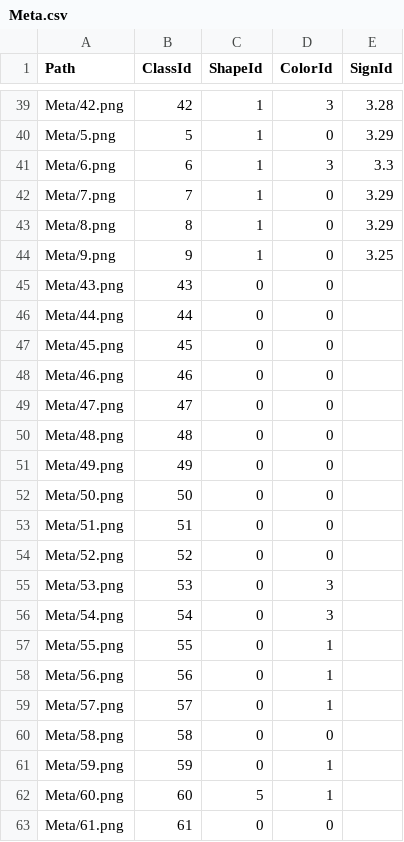
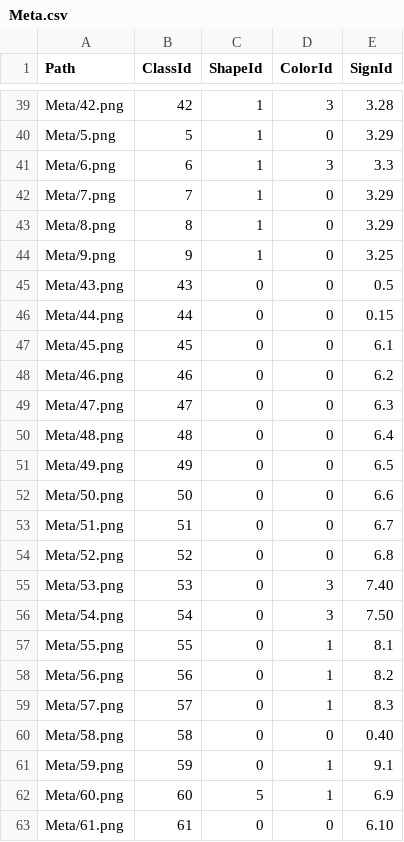
Before and after one commit to KurosJS/Traffic-Signs-Detection, a CSV file: input/gtsrb-german-traffic-sign/Meta.csv, drawn as a sheet; only a part is shown, gaps mark what is left out.

```diff
--- a/input/gtsrb-german-traffic-sign/Meta.csv
+++ b/input/gtsrb-german-traffic-sign/Meta.csv
@@ -44,20 +44,20 @@ Meta/8.png,8,1,0,3.29
 Meta/9.png,9,1,0,3.25
-Meta/43.png,43,0,0,
-Meta/44.png,44,0,0,
-Meta/45.png,45,0,0,
-Meta/46.png,46,0,0,
-Meta/47.png,47,0,0,
-Meta/48.png,48,0,0,
-Meta/49.png,49,0,0,
-Meta/50.png,50,0,0,
-Meta/51.png,51,0,0,
-Meta/52.png,52,0,0,
-Meta/53.png,53,0,3,
-Meta/54.png,54,0,3,
-Meta/55.png,55,0,1,
-Meta/56.png,56,0,1,
-Meta/57.png,57,0,1,
-Meta/58.png,58,0,0,
-Meta/59.png,59,0,1,
-Meta/60.png,60,5,1,
-Meta/61.png,61,0,0,
+Meta/43.png,43,0,0,0.5
+Meta/44.png,44,0,0,0.15
+Meta/45.png,45,0,0,6.1
+Meta/46.png,46,0,0,6.2
+Meta/47.png,47,0,0,6.3
+Meta/48.png,48,0,0,6.4
+Meta/49.png,49,0,0,6.5
+Meta/50.png,50,0,0,6.6
+Meta/51.png,51,0,0,6.7
+Meta/52.png,52,0,0,6.8
+Meta/53.png,53,0,3,7.40
+Meta/54.png,54,0,3,7.50
+Meta/55.png,55,0,1,8.1
+Meta/56.png,56,0,1,8.2
+Meta/57.png,57,0,1,8.3
+Meta/58.png,58,0,0,0.40
+Meta/59.png,59,0,1,9.1
+Meta/60.png,60,5,1,6.9
+Meta/61.png,61,0,0,6.10
```
Also changed, not shown: input/gtsrb-german-traffic-sign/Signs.csv, 29 other files.
